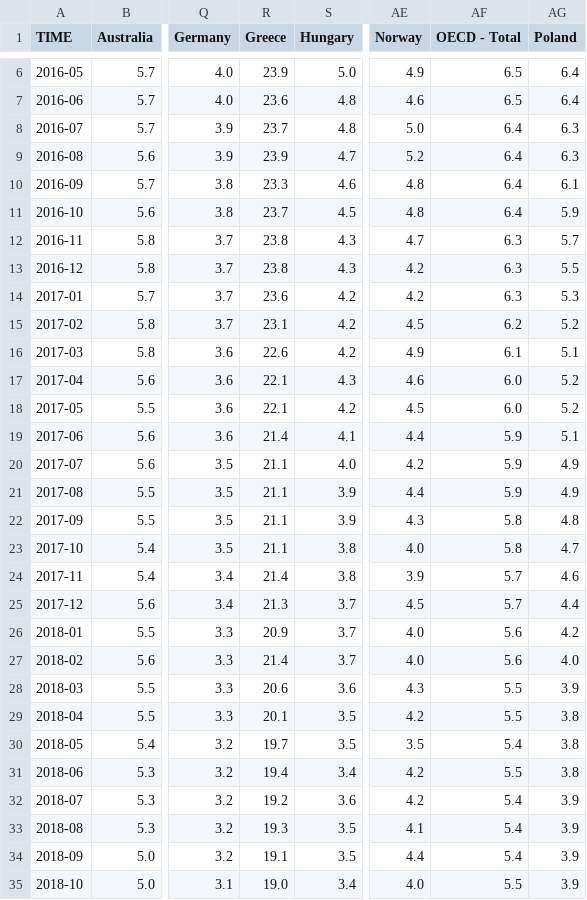
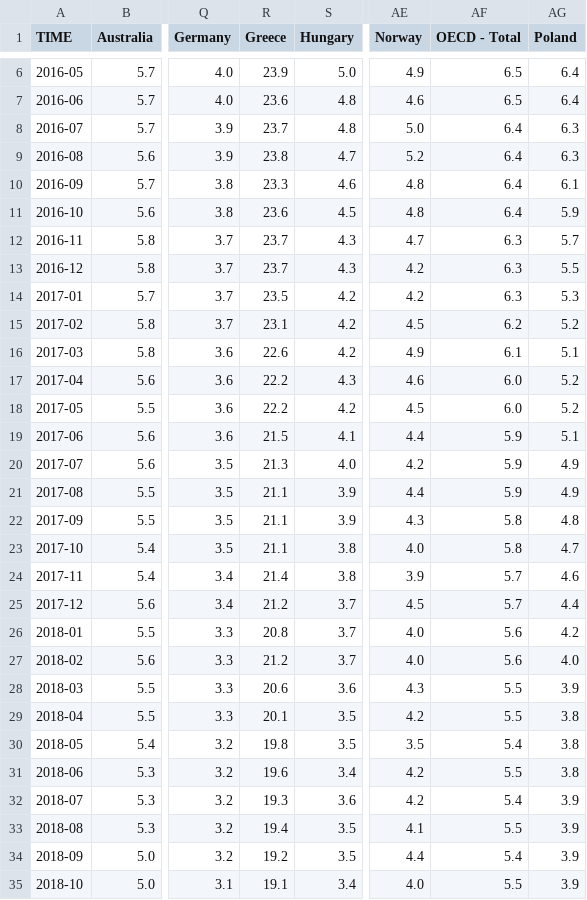
Before and after one commit to Qery-Data/Unemployment-OECD, a CSV file: data/OECD_MEI_Unemployment_Last_5Y.csv, drawn as a sheet; only a part is shown, gaps mark what is left out; the diff covers the shown part only; the diff names each change by its address in the sheet, - before the commit and + after, or states it on an @@ line.

Commit message:
Latest data: Wed Mar  8 10:09:07 UTC 2023

```diff
--- a/data/OECD_MEI_Unemployment_Last_5Y.csv
+++ b/data/OECD_MEI_Unemployment_Last_5Y.csv
-R9 (Greece): 23.9
+R9 (Greece): 23.8
-R11 (Greece): 23.7
+R11 (Greece): 23.6
-R12:R13 (Greece): 23.8
+R12:R13 (Greece): 23.7
-R14 (Greece): 23.6
+R14 (Greece): 23.5
-R17:R18 (Greece): 22.1
+R17:R18 (Greece): 22.2
-R19 (Greece): 21.4
+R19 (Greece): 21.5
-R20 (Greece): 21.1
+R20 (Greece): 21.3
-R25 (Greece): 21.3
+R25 (Greece): 21.2
-R26 (Greece): 20.9
+R26 (Greece): 20.8
-R27 (Greece): 21.4
+R27 (Greece): 21.2
-R30 (Greece): 19.7
+R30 (Greece): 19.8
-R31 (Greece): 19.4
+R31 (Greece): 19.6
-R32 (Greece): 19.2
+R32 (Greece): 19.3
-R33 (Greece): 19.3
+R33 (Greece): 19.4
-AF33 (OECD - Total): 5.4
+AF33 (OECD - Total): 5.5
-R34 (Greece): 19.1
+R34 (Greece): 19.2
-R35 (Greece): 19.0
+R35 (Greece): 19.1
```
Also changed, not shown: 34 edited cells elsewhere in this file.
